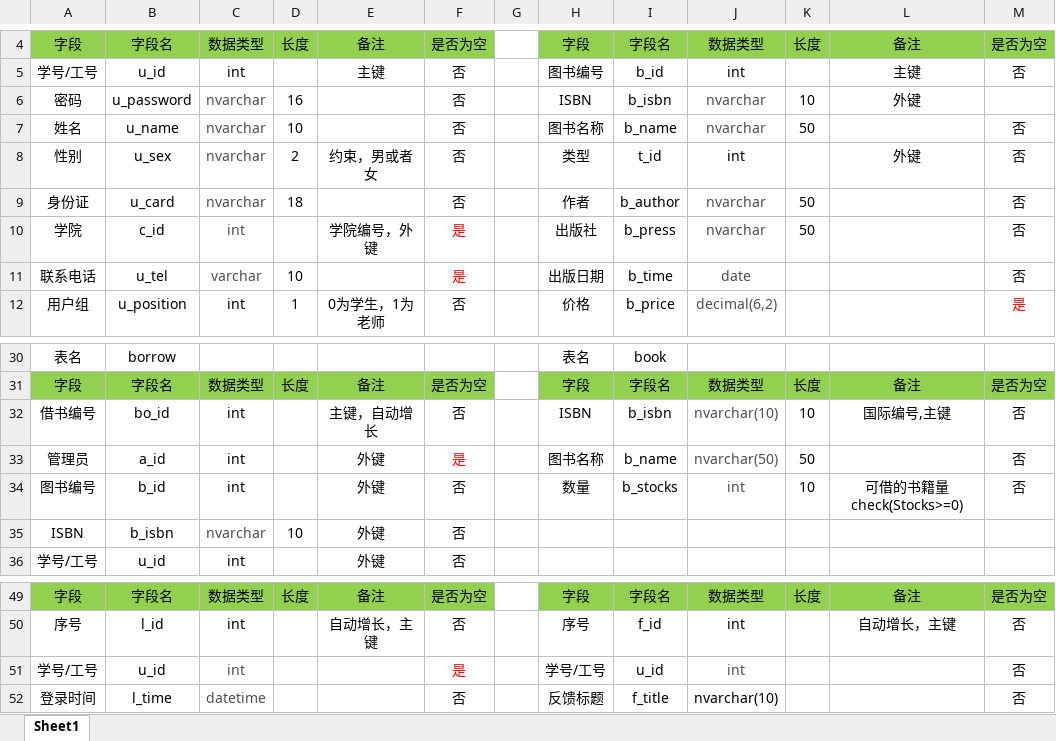
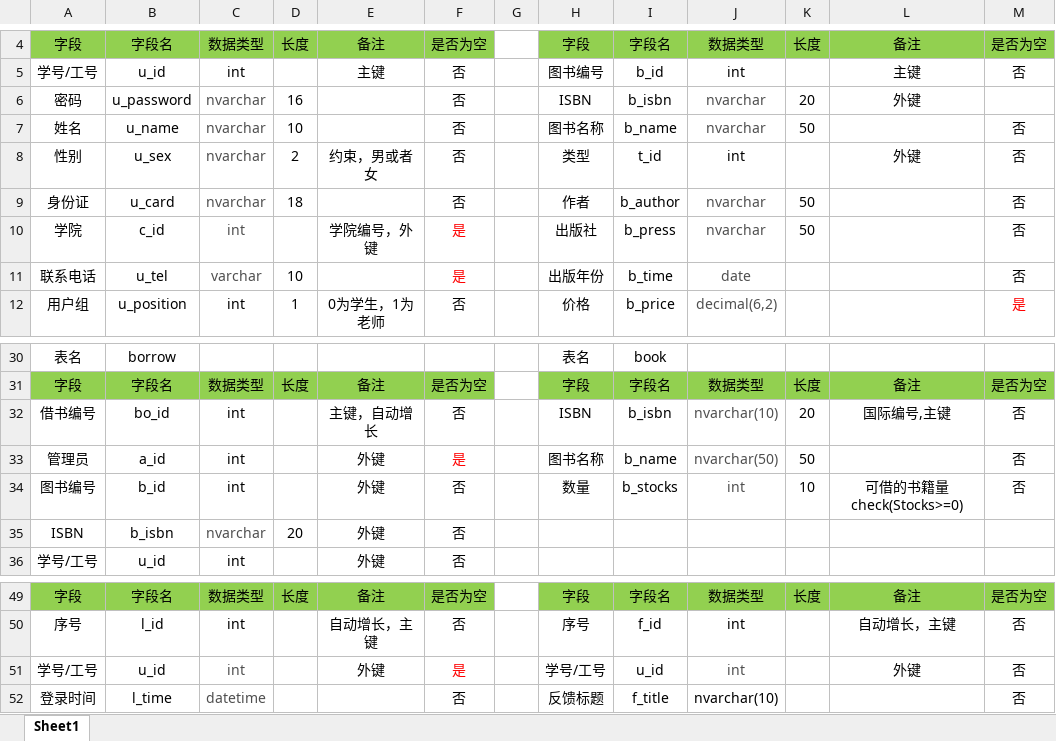
Before and after one commit to Aenlly/Library, an Excel workbook: Library/DB/图书管理系统数据库.xlsx, sheet Sheet1, drawn as a sheet; only a part is shown, gaps mark what is left out; values as stored, in another font and other column widths than the file's, no borders; the diff names each change by its address in the sheet, - before the commit and + after, or states it on an @@ line.

```diff
--- a/Library/DB/图书管理系统数据库.xlsx (sheet Sheet1)
+++ b/Library/DB/图书管理系统数据库.xlsx (sheet Sheet1)
-K6: 10
+K6: 20
-H11: 出版日期
+H11: 出版年份
-K32: 10
+K32: 20
-D35: 10
+D35: 20
-E51: (empty)
+E51: 外键
-L51: (empty)
+L51: 外键
```
Also changed, not shown: 7 other files.
